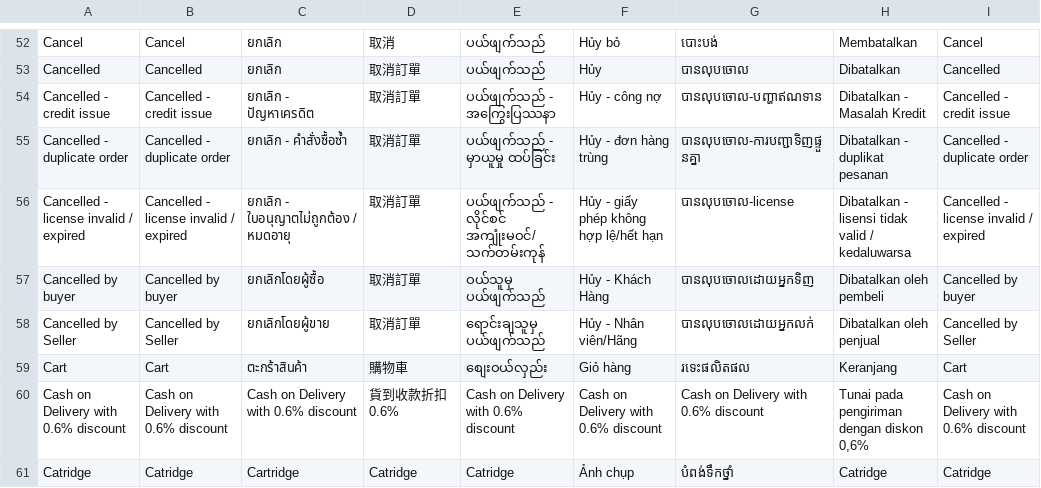
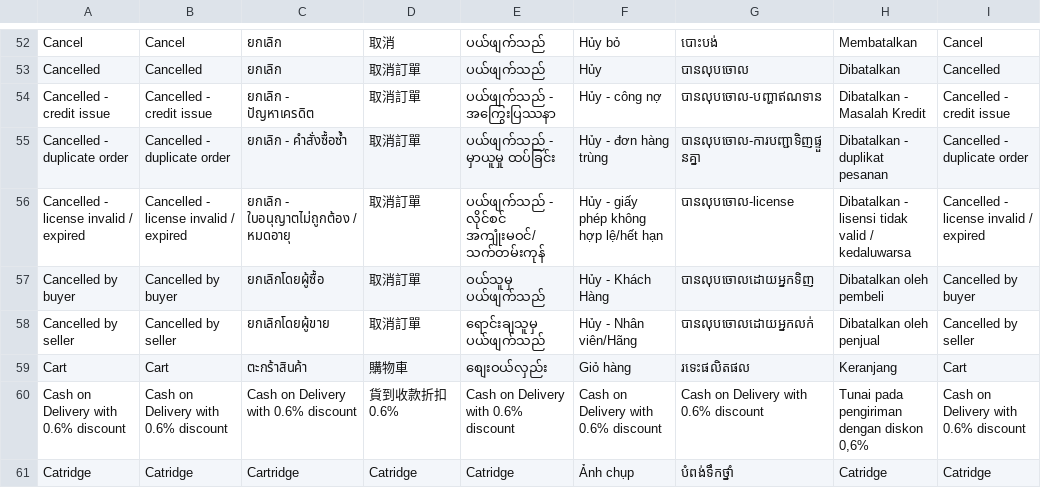
Before and after one commit to ramprasadbhagat/EZRX-, a CSV file: assets/langs/langs.csv, drawn as a sheet; only a part is shown, gaps mark what is left out.

Commit message:
Merged PR 102075: fix/EZRX-20835-mobile-tw-translation-is-missing-for-cancelled-by-seller-status
### Jira ticket url
- https://zuelligpharma.atlassian.net/browse/EZRX-20835

### TDD PR url
- Not Required

### Root cause
- the translation was "Cancelled by Seller" in which the word "Seller" had an upper cased first letter. resulting to translation not showing.

### Solution
- updated the order status translation "Cancelled by Seller" to "Cancelled by seller".

### Test account
- environment: uat
- username: any
- salesOrg:TW(2800)
- customer: any
- shipto: any
- material/setup:

### Output screenshot
- Order View By Item
![image (4).png](https://dev.azure.com/zuelligpharmadevops/3368559d-402f-4ca8-a029-737bca870679/_apis/git/repositories/d10de74c-8ac2-4e8e-af4b-a023b6c9dee2/pullRequests/102075/attachments/image%20%284%29.png =x700)

- Order Detail
![image (3).png](https://dev.azure.com/zuelligpharmadevops/3368559d-402f-4ca8-a029-737bca870679/_apis/git/repositories/d10de74c-8ac2-4e8e-af4b-a023b6c9dee2/pullRequests/102075/attachments/image%20%283%29.png =x700)

```diff
--- a/assets/langs/langs.csv
+++ b/assets/langs/langs.csv
@@ -57,3 +57,3 @@ Cancelled - license invalid / expired,Cancelled - license invalid / expired,ย
 Cancelled by buyer,Cancelled by buyer,ยกเลิกโดยผู้ซื้อ,取消訂單,ဝယ်သူမှ ပယ်ဖျက်သည်,Hủy - Khách Hàng,បានលុបចោលដោយអ្នកទិញ,Dibatalkan oleh pembeli,Cancelled by buyer
-Cancelled by Seller,Cancelled by Seller,ยกเลิกโดยผู้ขาย,取消訂單,ရောင်းချသူမှ ပယ်ဖျက်သည်,Hủy - Nhân viên/Hãng,បានលុបចោលដោយអ្នកលក់,Dibatalkan oleh penjual,Cancelled by Seller
+Cancelled by seller,Cancelled by seller,ยกเลิกโดยผู้ขาย,取消訂單,ရောင်းချသူမှ ပယ်ဖျက်သည်,Hủy - Nhân viên/Hãng,បានលុបចោលដោយអ្នកលក់,Dibatalkan oleh penjual,Cancelled by seller
 Cart,Cart,ตะกร้าสินค้า,購物車,စျေးဝယ်လှည်း,Giỏ hàng,រទេះផលិតផល,Keranjang,Cart
```
Also changed, not shown: 1 other file.
